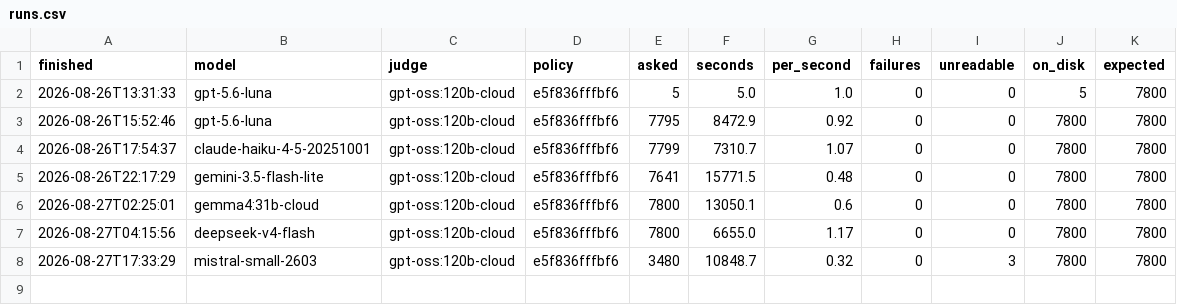
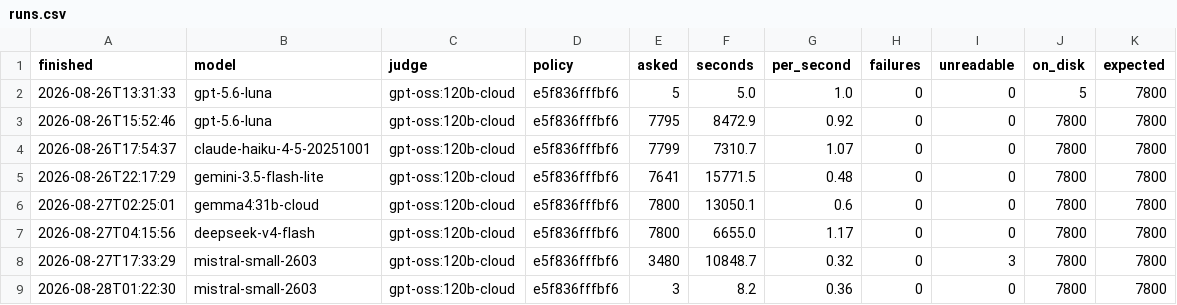
Before and after one commit to n1nt3nd0sw1tch/thesis, a CSV file: results/classification/runs.csv, drawn as a sheet.

```diff
--- a/results/classification/runs.csv
+++ b/results/classification/runs.csv
@@ -8 +8,2 @@ finished,model,judge,policy,asked,seconds,per_second,failures,unreadable,on_disk
 2026-08-27T17:33:29,mistral-small-2603,gpt-oss:120b-cloud,e5f836fffbf6,3480,10848.7,0.32,0,3,7800,7800
+2026-08-28T01:22:30,mistral-small-2603,gpt-oss:120b-cloud,e5f836fffbf6,3,8.2,0.36,0,0,7800,7800
```
Also changed, not shown: 1 other file.
